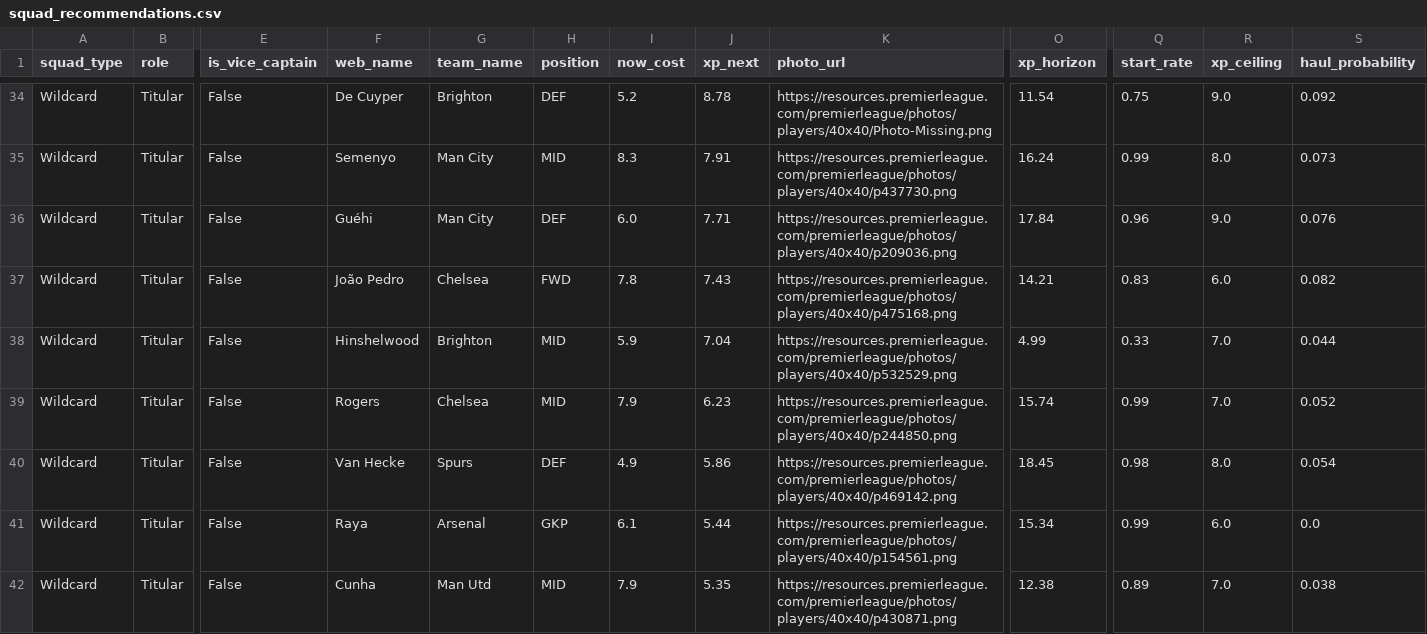
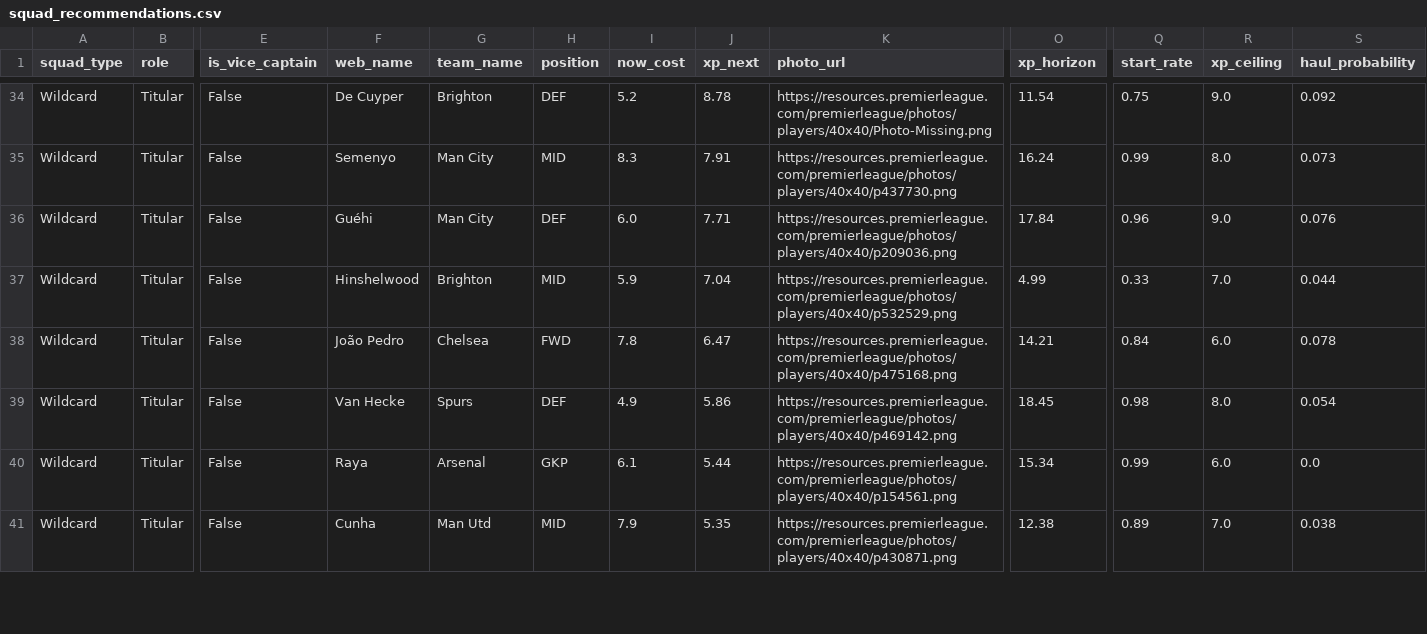
Before and after one commit to vinilop1114/gameweek-lab, a CSV file: data/processed/squad_recommendations.csv, drawn as a sheet; only a part is shown, gaps mark what is left out; removed rows and columns are numbered as before the commit, all else as after; rows hold the shown columns only; the diff covers the shown part only; the diff names each change by its address in the sheet, - before the commit and + after, or states it on an @@ line.

```diff
--- a/data/processed/squad_recommendations.csv
+++ b/data/processed/squad_recommendations.csv
-row 37: Wildcard | Titular | False | João Pedro | Chelsea | FWD | 7.8 | 7.43 | https://resources.premierleague.com/premierleague/photos/players/40x40/p475168.png | 14.21 | 0.83 | 6.0 | 0.082
-F38 (web_name): Rogers
+F38 (web_name): João Pedro
-H38 (position): MID
+H38 (position): FWD
-I38 (now_cost): 7.9
+I38 (now_cost): 7.8
-J38 (xp_next): 6.23
+J38 (xp_next): 6.47
-K38 (photo_url): https://resources.premierleague.com/premierleague/photos/players/40x40/p244850.png
+K38 (photo_url): https://resources.premierleague.com/premierleague/photos/players/40x40/p475168.png
-O38 (xp_horizon): 15.74
+O38 (xp_horizon): 14.21
-Q38 (start_rate): 0.99
+Q38 (start_rate): 0.84
-R38 (xp_ceiling): 7.0
+R38 (xp_ceiling): 6.0
-S38 (haul_probability): 0.052
+S38 (haul_probability): 0.078
```
Also changed, not shown: 2 added rows, 1 removed row and 7 edited cells elsewhere in this file, data/processed/players.csv, data/processed/players_scored.csv, 1 other file.
